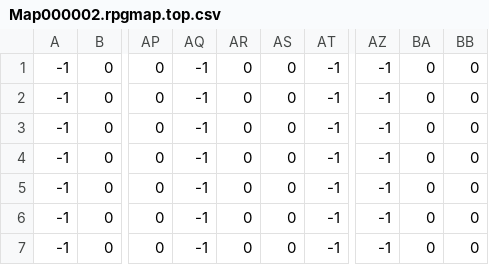
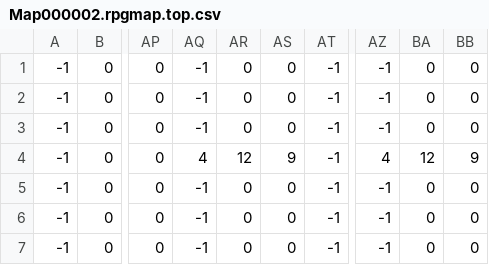
Before and after one commit to jpspadaro/rpg, a CSV file: DarknessAndFear/rpgmap/Map000002.rpgmap.top.csv, drawn as a sheet; only a part is shown, gaps mark what is left out; the diff names each change by its address in the sheet, - before the commit and + after, or states it on an @@ line.

```diff
--- a/DarknessAndFear/rpgmap/Map000002.rpgmap.top.csv
+++ b/DarknessAndFear/rpgmap/Map000002.rpgmap.top.csv
-AQ4: -1
+AQ4: 4
-AR4: 0
+AR4: 12
-AS4: 0
+AS4: 9
-AZ4: -1
+AZ4: 4
-BA4: 0
+BA4: 12
-BB4: 0
+BB4: 9
```
Also changed, not shown: DarknessAndFear/rpgmap/Map000002.rpgmap.bot.csv, 29 other files.
